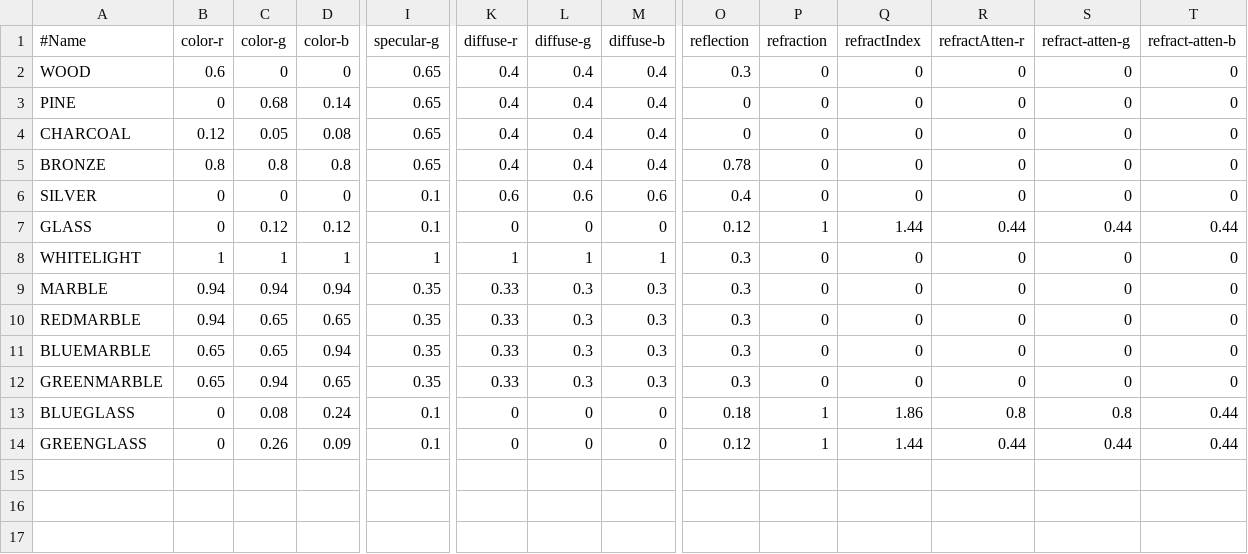
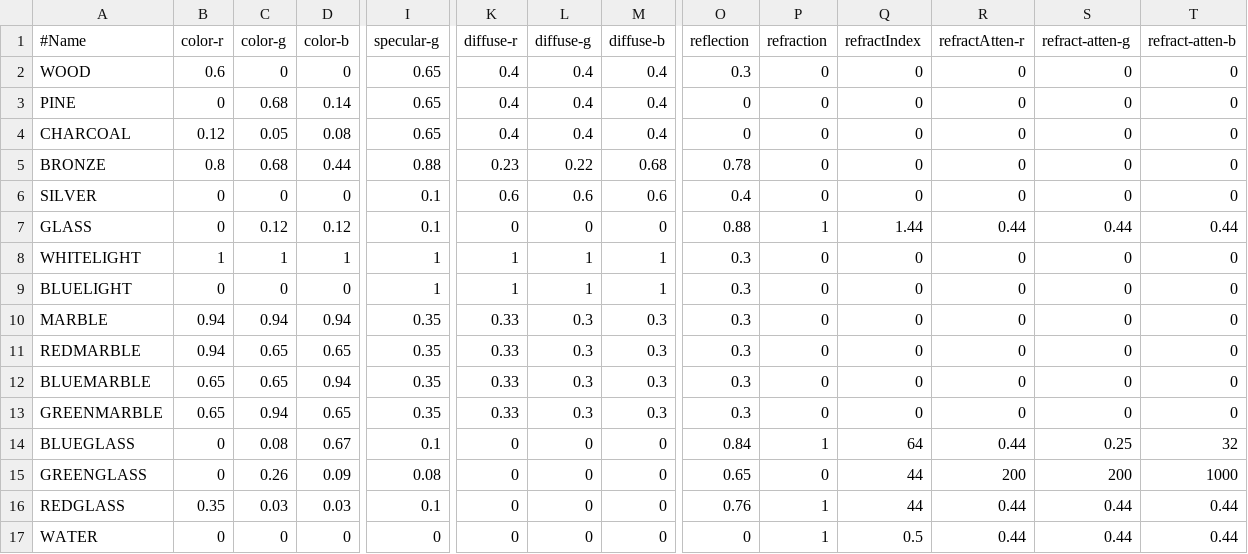
Before and after one commit to Stymphalian/RayTracer, a CSV file: Data/materials.csv, drawn as a sheet; only a part is shown, gaps mark what is left out; addresses are those after the commit; rows hold the shown columns only; the diff names each change by its address in the sheet, - before the commit and + after, or states it on an @@ line.

```diff
--- a/Data/materials.csv
+++ b/Data/materials.csv
-C5 (color-g): 0.8
+C5 (color-g): 0.68
-D5 (color-b): 0.8
+D5 (color-b): 0.44
-I5 (specular-g): 0.65
+I5 (specular-g): 0.88
-K5 (diffuse-r): 0.4
+K5 (diffuse-r): 0.23
-L5 (diffuse-g): 0.4
+L5 (diffuse-g): 0.22
-M5 (diffuse-b): 0.4
+M5 (diffuse-b): 0.68
-O7 (reflection): 0.12
+O7 (reflection): 0.88
+row 9: BLUELIGHT | 0 | 0 | 0 | 1 | 1 | 1 | 1 | 0.3 | 0 | 0 | 0 | 0 | 0
-D14 (color-b): 0.24
+D14 (color-b): 0.67
-O14 (reflection): 0.18
+O14 (reflection): 0.84
-Q14 (refractIndex): 1.86
+Q14 (refractIndex): 64
-R14 (refractAtten-r): 0.8
+R14 (refractAtten-r): 0.44
-S14 (refract-atten-g): 0.8
+S14 (refract-atten-g): 0.25
-T14 (refract-atten-b): 0.44
+T14 (refract-atten-b): 32
-I15 (specular-g): 0.1
+I15 (specular-g): 0.08
-O15 (reflection): 0.12
+O15 (reflection): 0.65
-P15 (refraction): 1
+P15 (refraction): 0
-Q15 (refractIndex): 1.44
+Q15 (refractIndex): 44
-R15 (refractAtten-r): 0.44
+R15 (refractAtten-r): 200
-S15 (refract-atten-g): 0.44
+S15 (refract-atten-g): 200
-T15 (refract-atten-b): 0.44
+T15 (refract-atten-b): 1000
+row 16: REDGLASS | 0.35 | 0.03 | 0.03 | 0.1 | 0 | 0 | 0 | 0.76 | 1 | 44 | 0.44 | 0.44 | 0.44
+row 17: WATER | 0 | 0 | 0 | 0 | 0 | 0 | 0 | 0 | 1 | 0.5 | 0.44 | 0.44 | 0.44
```
Also changed, not shown: 6 other files.
